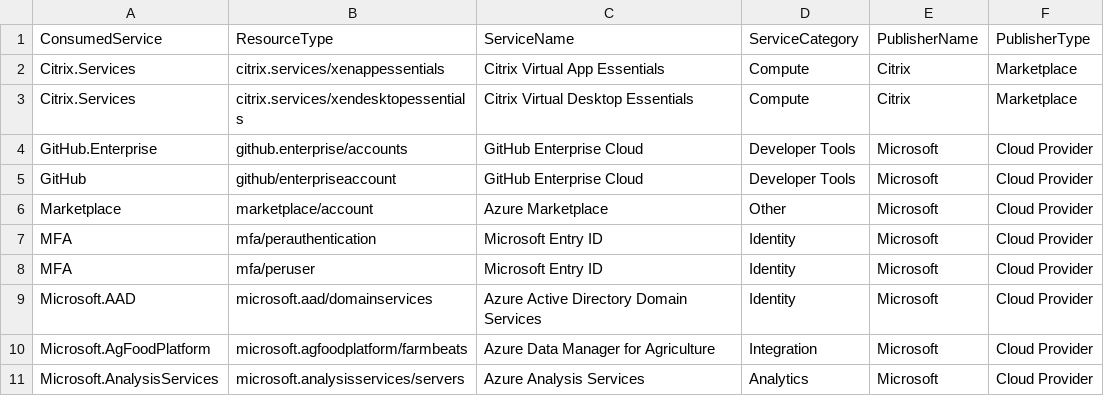
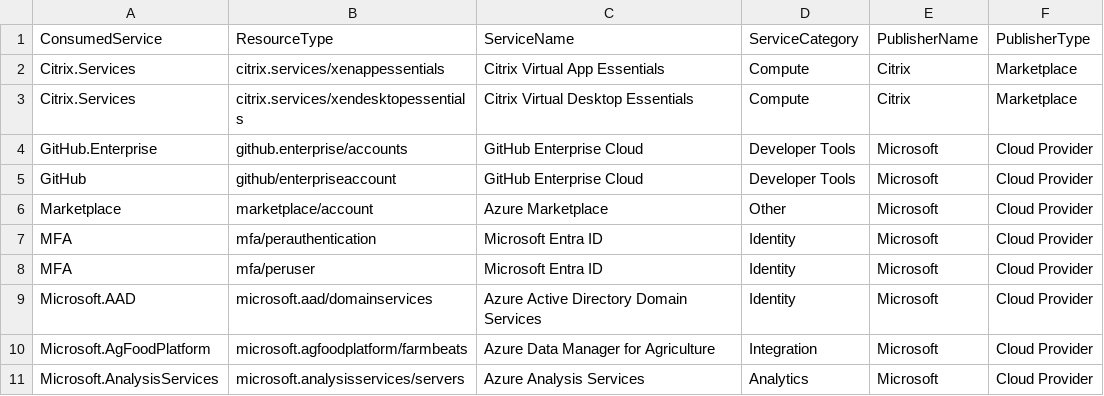
Before and after one commit to microsoft/finops-toolkit, a CSV file: src/open-data/Services.csv, drawn as a sheet; only a part is shown.

```diff
--- a/src/open-data/Services.csv
+++ b/src/open-data/Services.csv
@@ -6,4 +6,4 @@ GitHub,github/enterpriseaccount,GitHub Enterprise Cloud,Developer Tools,Microsof
 Marketplace,marketplace/account,Azure Marketplace,Other,Microsoft,Cloud Provider
-MFA,mfa/perauthentication,Microsoft Entry ID,Identity,Microsoft,Cloud Provider
-MFA,mfa/peruser,Microsoft Entry ID,Identity,Microsoft,Cloud Provider
+MFA,mfa/perauthentication,Microsoft Entra ID,Identity,Microsoft,Cloud Provider
+MFA,mfa/peruser,Microsoft Entra ID,Identity,Microsoft,Cloud Provider
 Microsoft.AAD,microsoft.aad/domainservices,Azure Active Directory Domain Services,Identity,Microsoft,Cloud Provider
```
Also changed, not shown: 3 other files.
